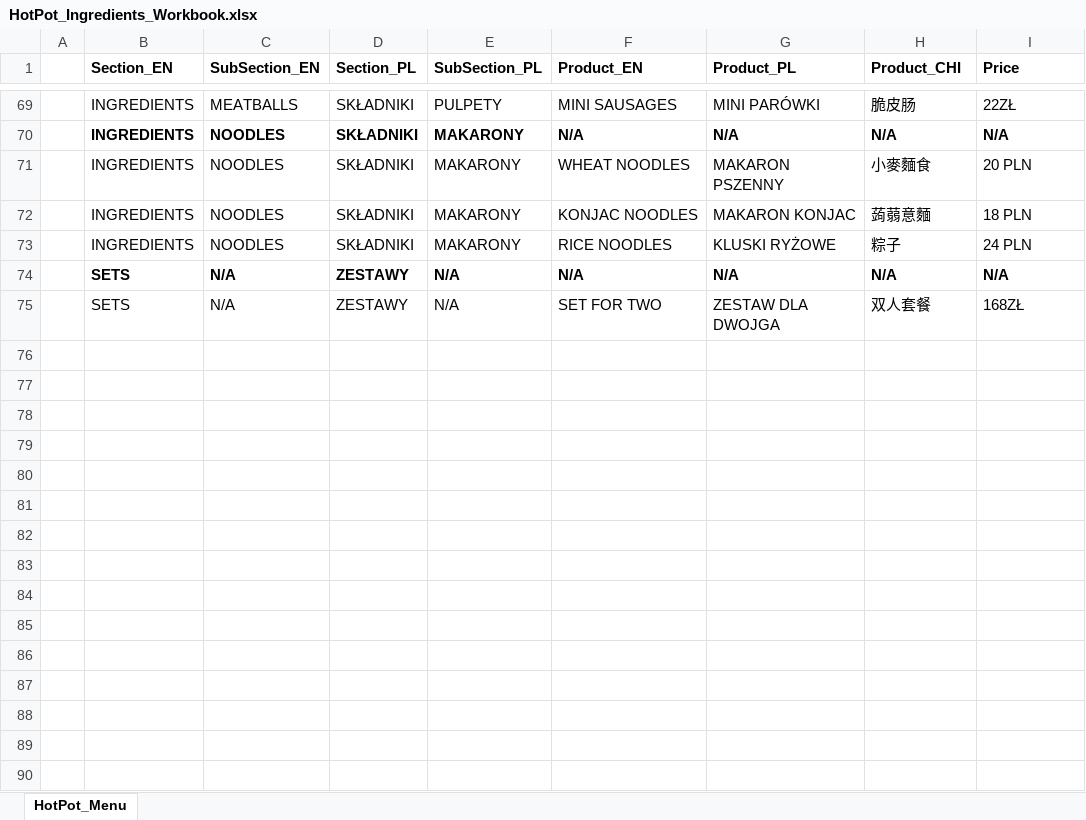
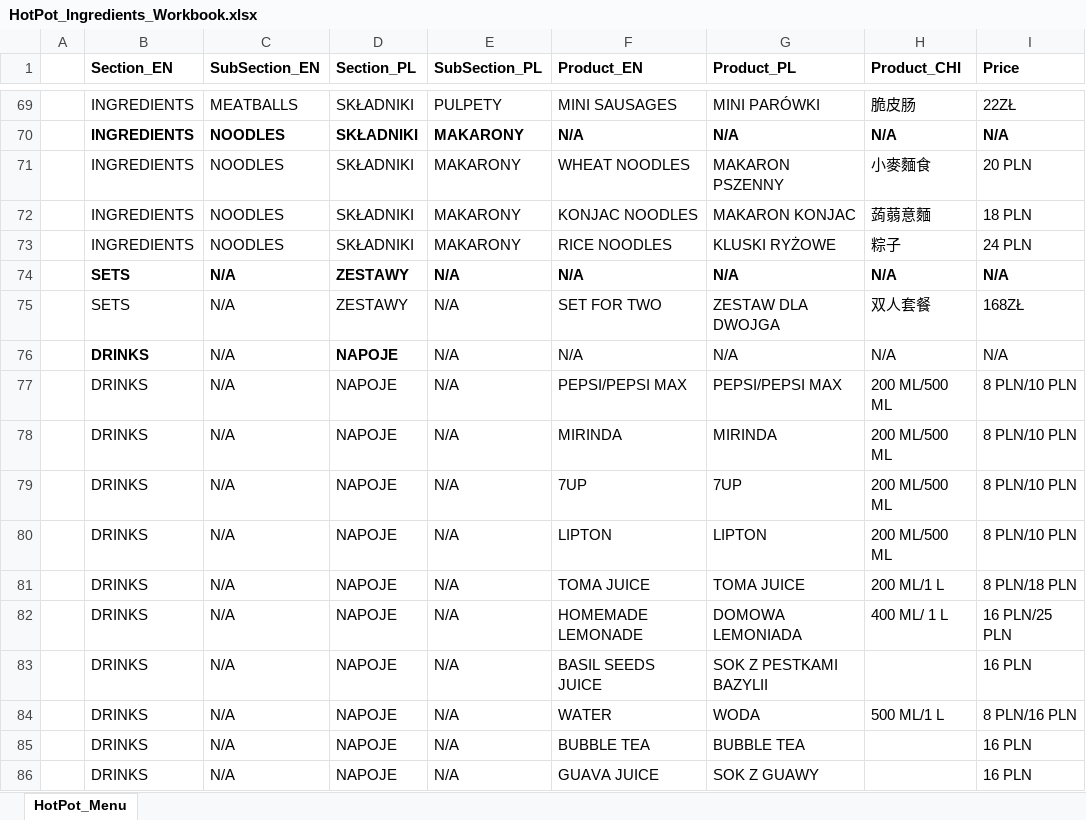
Before and after one commit to JakupBee/HotPotWorld, an Excel workbook: MenuContent/HotPot_Ingredients_Workbook.xlsx, sheet HotPot_Menu, drawn as a sheet; only a part is shown, gaps mark what is left out; values as stored, in another font and other column widths than the file's, no borders; the diff names each change by its address in the sheet, - before the commit and + after, or states it on an @@ line.

Commit message:
hopefully last menu change2

```diff
--- a/MenuContent/HotPot_Ingredients_Workbook.xlsx (sheet HotPot_Menu)
+++ b/MenuContent/HotPot_Ingredients_Workbook.xlsx (sheet HotPot_Menu)
+row 76:  | DRINKS | N/A | NAPOJE | N/A | N/A | N/A | N/A | N/A
+row 77:  | DRINKS | N/A | NAPOJE | N/A | PEPSI/PEPSI MAX | PEPSI/PEPSI MAX | 200 ML/500 ML | 8 PLN/10 PLN
+row 78:  | DRINKS | N/A | NAPOJE | N/A | MIRINDA | MIRINDA | 200 ML/500 ML | 8 PLN/10 PLN
+row 79:  | DRINKS | N/A | NAPOJE | N/A | 7UP | 7UP | 200 ML/500 ML | 8 PLN/10 PLN
+row 80:  | DRINKS | N/A | NAPOJE | N/A | LIPTON | LIPTON | 200 ML/500 ML | 8 PLN/10 PLN
+row 81:  | DRINKS | N/A | NAPOJE | N/A | TOMA JUICE | TOMA JUICE | 200 ML/1 L | 8 PLN/18 PLN
+row 82:  | DRINKS | N/A | NAPOJE | N/A | HOMEMADE LEMONADE | DOMOWA LEMONIADA | 400 ML/ 1 L | 16 PLN/25 PLN
+row 83:  | DRINKS | N/A | NAPOJE | N/A | BASIL SEEDS JUICE | SOK Z PESTKAMI BAZYLII |  | 16 PLN
+row 84:  | DRINKS | N/A | NAPOJE | N/A | WATER | WODA | 500 ML/1 L | 8 PLN/16 PLN
+row 85:  | DRINKS | N/A | NAPOJE | N/A | BUBBLE TEA | BUBBLE TEA |  | 16 PLN
+row 86:  | DRINKS | N/A | NAPOJE | N/A | GUAVA JUICE | SOK Z GUAWY |  | 16 PLN
```
Also changed, not shown: 3 other files.
